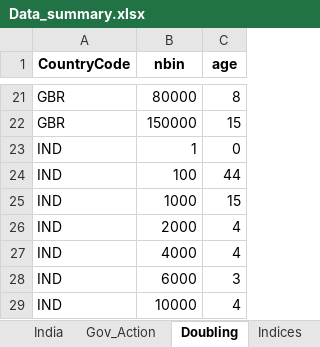
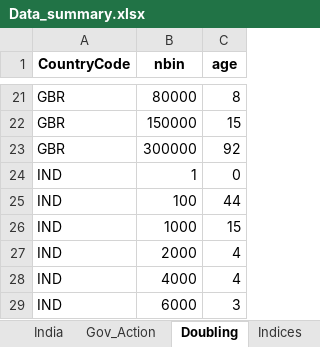
Before and after one commit to SidKumarSingh/covid-scripts, an Excel workbook: Data_summary.xlsx, sheet Doubling, drawn as a sheet; only a part is shown, gaps mark what is left out; the shorter side is filled out with more unchanged rows; values as stored, in another font and other column widths than the file's, no borders; the diff names each change by its address in the sheet, - before the commit and + after, or states it on an @@ line.

```diff
--- a/Data_summary.xlsx (sheet Doubling)
+++ b/Data_summary.xlsx (sheet Doubling)
+row 23: GBR | 300000 | 92
```
Also changed, not shown: sheet Time Series, sheet Summary, sheet Sectoral, sheet Scrips, sheet India, sheet Indices, Predictions.xlsx, 3 other files.
